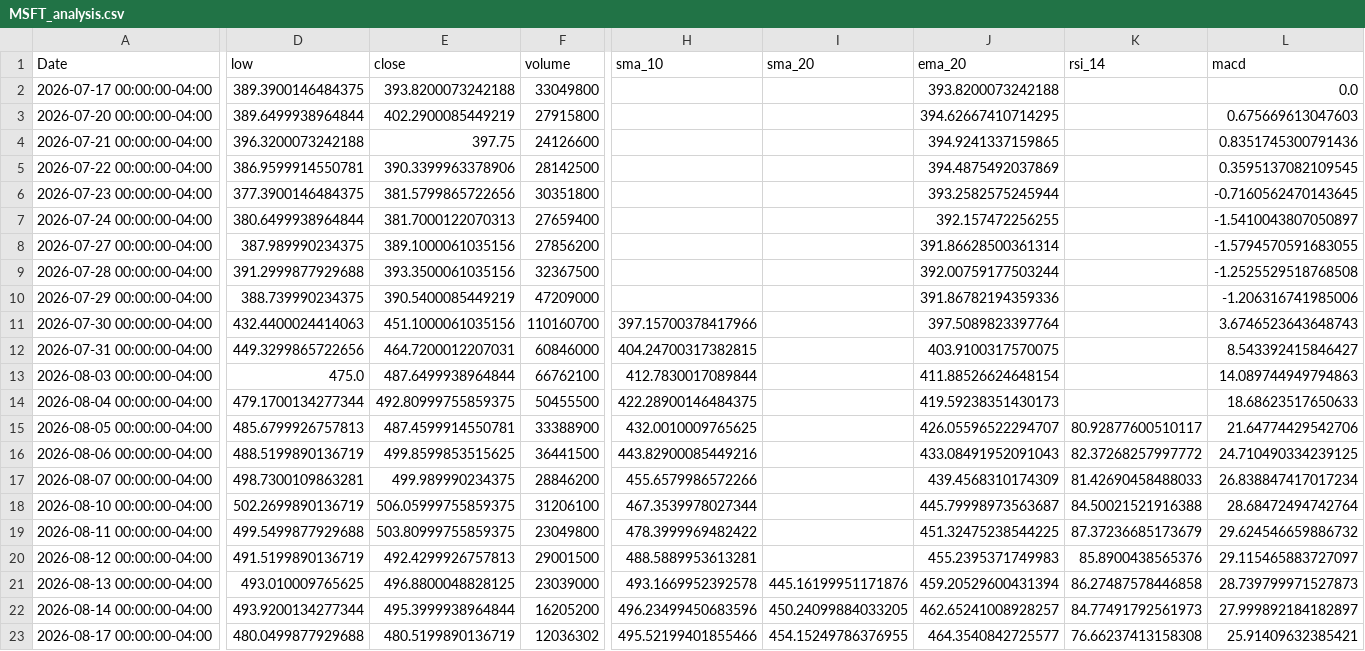
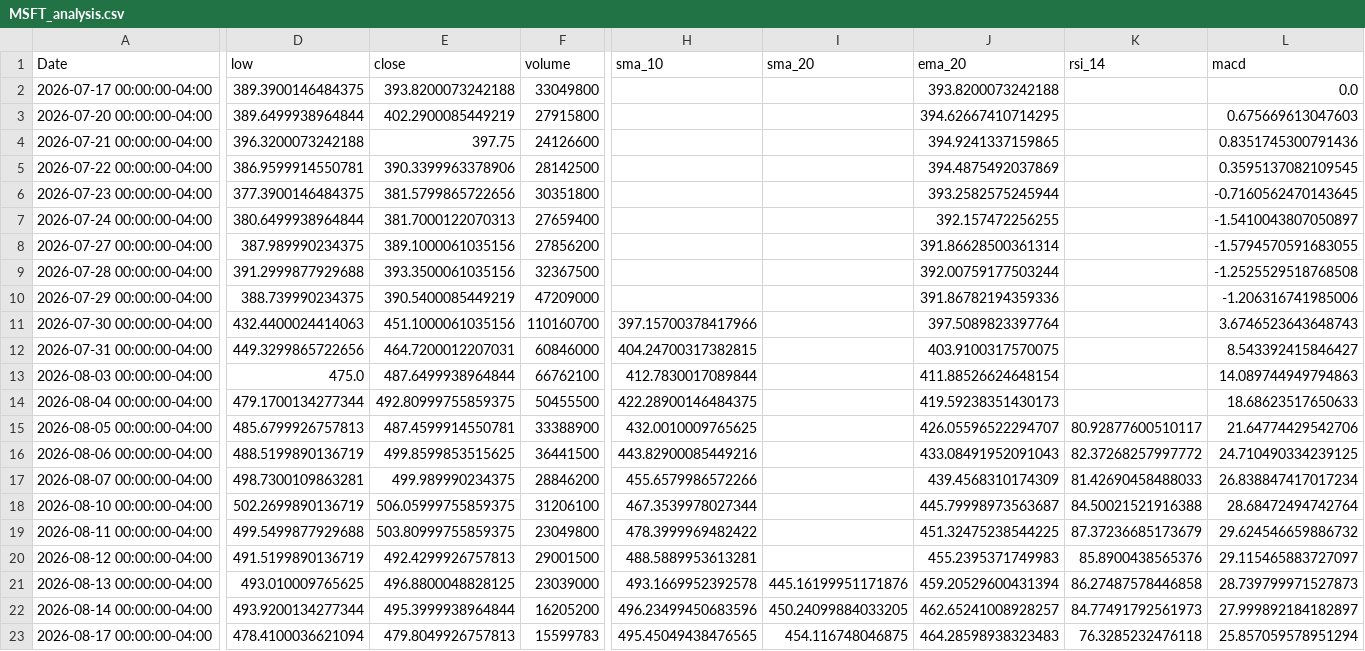
Before and after one commit to elrey85/Data-agent, a CSV file: analysis/MSFT_analysis.csv, drawn as a sheet; only a part is shown, gaps mark what is left out; the diff covers the shown part only; the diff names each change by its address in the sheet, - before the commit and + after, or states it on an @@ line.

```diff
--- a/analysis/MSFT_analysis.csv
+++ b/analysis/MSFT_analysis.csv
-D23 (low): 480.0499877929688
+D23 (low): 478.4100036621094
-E23 (close): 480.5199890136719
+E23 (close): 479.8049926757813
-F23 (volume): 12036302
+F23 (volume): 15599783
-H23 (sma_10): 495.52199401855466
+H23 (sma_10): 495.45049438476565
-I23 (sma_20): 454.15249786376955
+I23 (sma_20): 454.116748046875
-J23 (ema_20): 464.3540842725577
+J23 (ema_20): 464.28598938323483
-K23 (rsi_14): 76.66237413158308
+K23 (rsi_14): 76.3285232476118
-L23 (macd): 25.91409632385421
+L23 (macd): 25.857059578951294
```
Also changed, not shown: 4 edited cells elsewhere in this file, analysis/AAPL_analysis.csv, analysis/TSLA_analysis.csv, 4 other files.
